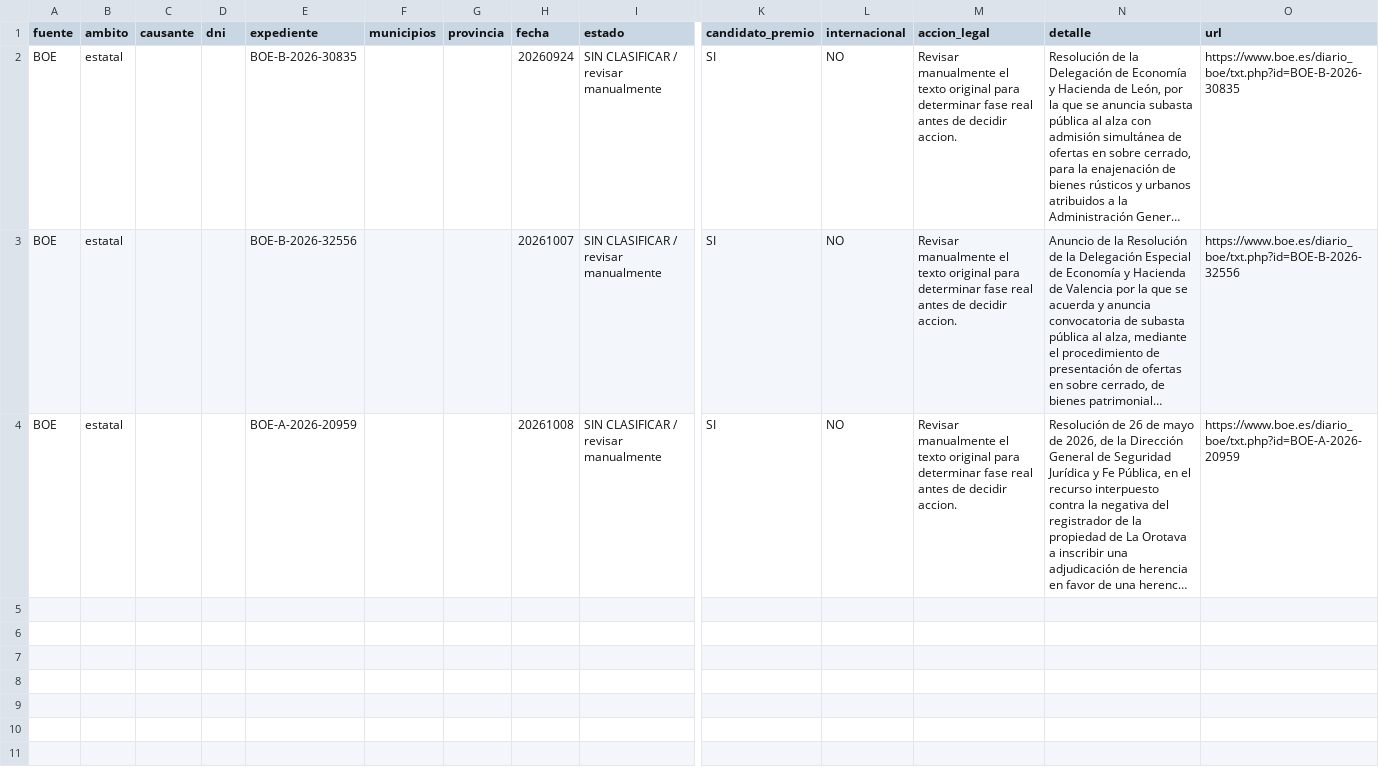
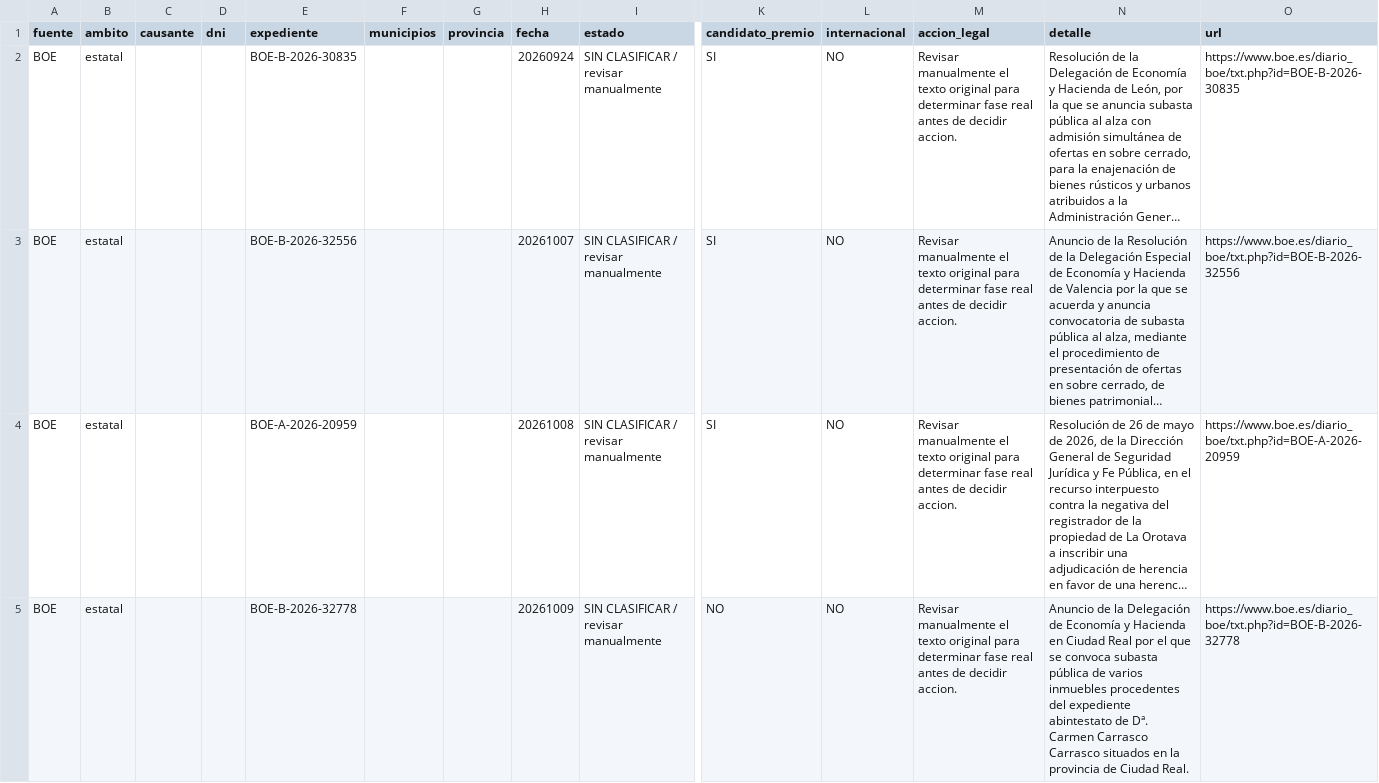
Before and after one commit to colabohera-bit/monitor-herencias-galicia, a CSV file: expedientes_estatal.csv, drawn as a sheet; only a part is shown, gaps mark what is left out; long unchanged cells end in …; rows hold the shown columns only; the diff names each change by its address in the sheet, - before the commit and + after, or states it on an @@ line.

```diff
--- a/expedientes_estatal.csv
+++ b/expedientes_estatal.csv
+row 5: BOE | estatal |  |  | BOE-B-2026-32778 |  |  | 20261009 | SIN CLASIFICAR / revisar manualmente | NO | NO | Revisar manualmente el texto original para determinar fase real antes de decidir accion. | Anuncio de la Delegación de Economía y Hacienda en Ciudad Real por el que se convoca subasta pública de varios inmuebles procedentes del expediente abintestato de Dª. Carmen Carrasco Carrasco situados en la provincia de Ciudad Real. | https://www.boe.es/diario_boe/txt.php?id=BOE-B-2026-32778
```
Also changed, not shown: expedientes_nacional.csv, 1 other file.
